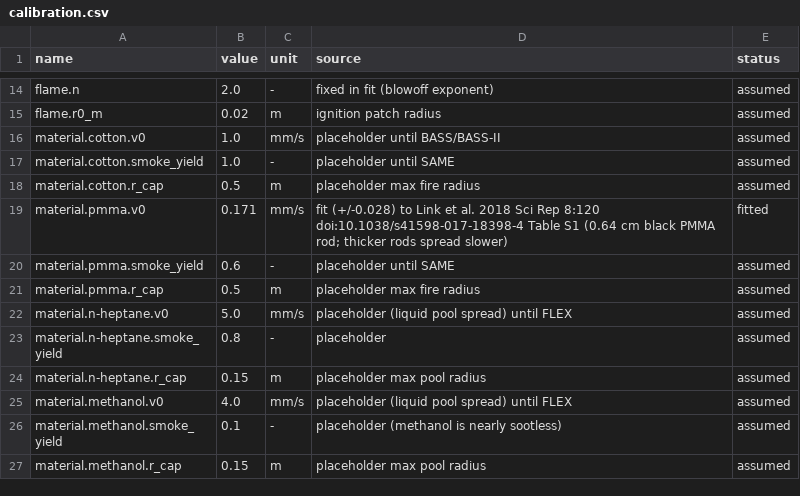
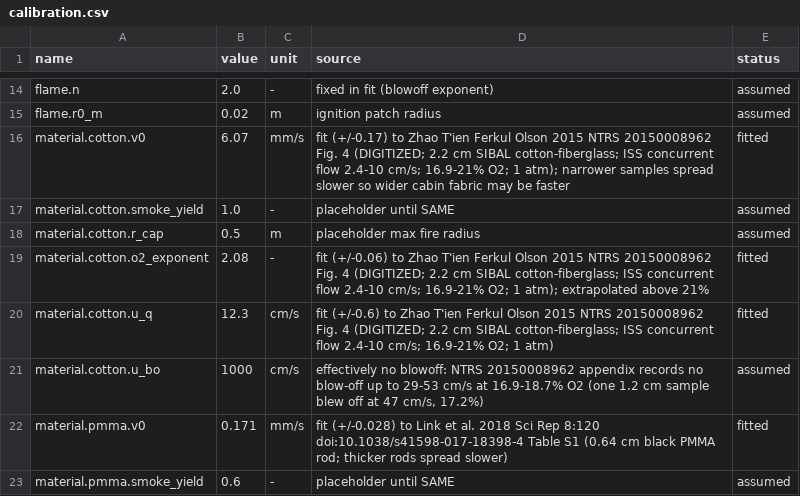
Before and after one commit to ruthwik-dhama/ember, a CSV file: data/calibration.csv, drawn as a sheet; only a part is shown, gaps mark what is left out; the shorter side is filled out with more unchanged rows.

Commit message:
Calibrate cotton from BASS SIBAL data; fill BASS summary; confirm BASS-II pressure
- Per-material flame overrides (material.<name>.{o2_exponent,u_q,u_bo,n}); cotton fitted to Zhao et al. 2015
  Fig. 4 (digitized): v0 6.07 mm/s, a 2.08, u_q 12.3 cm/s, no blowoff in tested range
- investigations.json: BASS objective, hardware, fuel, conditions, sensors, findings, 2 sources
- 4 verified SIBAL rows from the paper's appendix; VERIFICATION.md section 9; section 8 pressure now confirmed
  ('Ambient pressure was 1 atm', same MSG flow duct)
- test_more_oxygen_spreads_faster compares spread rate/burn area (final area saturates at r_cap)

```diff
--- a/data/calibration.csv
+++ b/data/calibration.csv
@@ -15,5 +15,8 @@ flame.n,2.0,-,fixed in fit (blowoff exponent),assumed
 flame.r0_m,0.02,m,ignition patch radius,assumed
-material.cotton.v0,1.0,mm/s,placeholder until BASS/BASS-II,assumed
+material.cotton.v0,6.07,mm/s,fit (+/-0.17) to Zhao T'ien Ferkul Olson 2015 NTRS 20150008962 Fig. 4 (DIGITIZED; 2.2 cm SIBAL cotton-fiberglass; ISS concurrent flow 2.4-10 cm/s; 16.9-21% O2; 1 atm); narrower samples spread slower so wider cabin fabric may be faster,fitted
 material.cotton.smoke_yield,1.0,-,placeholder until SAME,assumed
 material.cotton.r_cap,0.5,m,placeholder max fire radius,assumed
+material.cotton.o2_exponent,2.08,-,fit (+/-0.06) to Zhao T'ien Ferkul Olson 2015 NTRS 20150008962 Fig. 4 (DIGITIZED; 2.2 cm SIBAL cotton-fiberglass; ISS concurrent flow 2.4-10 cm/s; 16.9-21% O2; 1 atm); extrapolated above 21%,fitted
+material.cotton.u_q,12.3,cm/s,fit (+/-0.6) to Zhao T'ien Ferkul Olson 2015 NTRS 20150008962 Fig. 4 (DIGITIZED; 2.2 cm SIBAL cotton-fiberglass; ISS concurrent flow 2.4-10 cm/s; 16.9-21% O2; 1 atm),fitted
+material.cotton.u_bo,1000,cm/s,"effectively no blowoff: NTRS 20150008962 appendix records no blow-off up to 29-53 cm/s at 16.9-18.7% O2 (one 1.2 cm sample blew off at 47 cm/s, 17.2%)",assumed
 material.pmma.v0,0.171,mm/s,fit (+/-0.028) to Link et al. 2018 Sci Rep 8:120 doi:10.1038/s41598-017-18398-4 Table S1 (0.64 cm black PMMA rod; thicker rods spread slower),fitted
```
Also changed, not shown: data/tested_conditions.csv, 7 other files.
